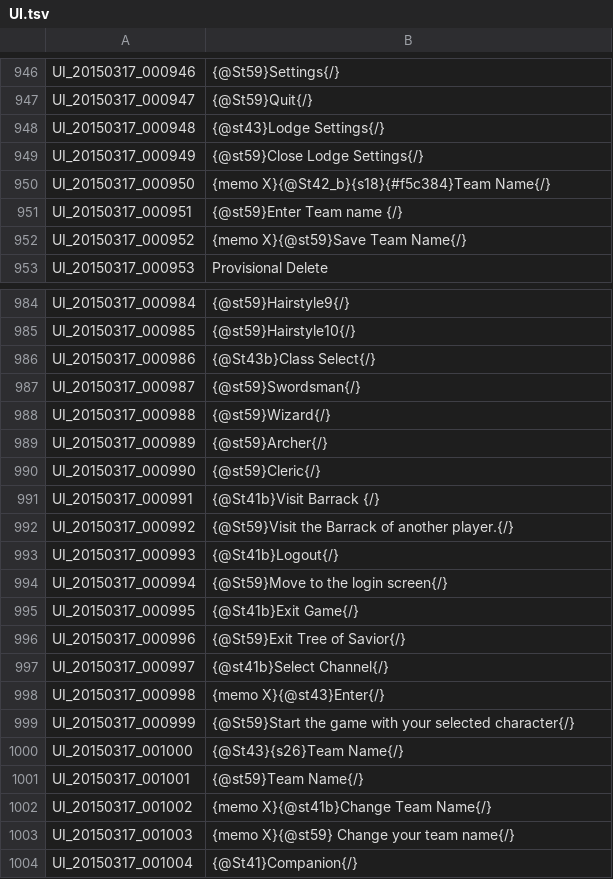
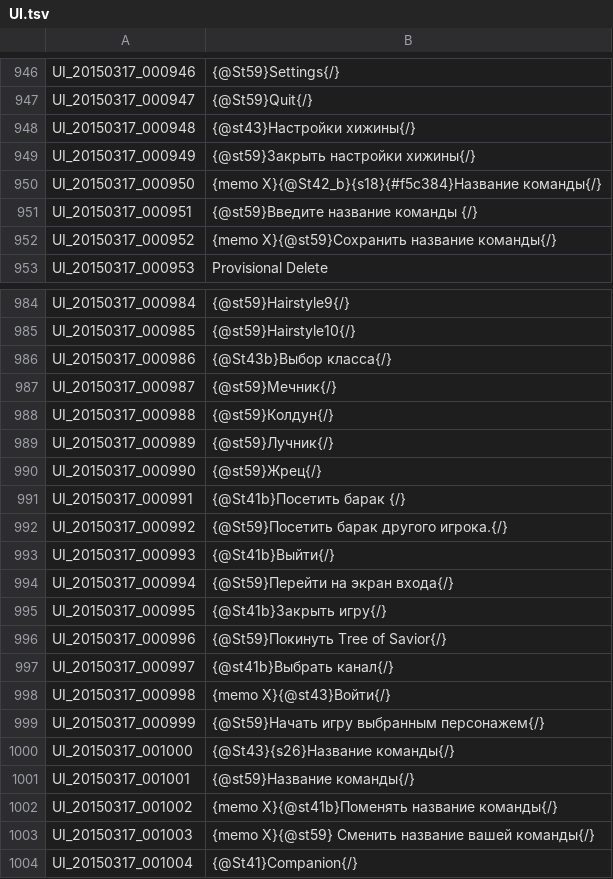
Before and after one commit to JiyuuVN/ToS, a TSV file: UI.tsv, drawn as a sheet; only a part is shown, gaps mark what is left out; the diff covers the shown part only.

```diff
--- a/UI.tsv
+++ b/UI.tsv
@@ -947,7 +947,7 @@ UI_20150317_000946	{@St59}Settings{/}
 UI_20150317_000947	{@St59}Quit{/}
-UI_20150317_000948	{@st43}Lodge Settings{/}
-UI_20150317_000949	{@st59}Close Lodge Settings{/}
-UI_20150317_000950	{memo X}{@St42_b}{s18}{#f5c384}Team Name{/}
-UI_20150317_000951	{@st59}Enter Team name {/}
-UI_20150317_000952	{memo X}{@st59}Save Team Name{/}
+UI_20150317_000948	{@st43}Настройки хижины{/}
+UI_20150317_000949	{@st59}Закрыть настройки хижины{/}
+UI_20150317_000950	{memo X}{@St42_b}{s18}{#f5c384}Название команды{/}
+UI_20150317_000951	{@st59}Введите название команды {/}
+UI_20150317_000952	{memo X}{@st59}Сохранить название команды{/}
 UI_20150317_000953	Provisional Delete
@@ -985,20 +985,20 @@ UI_20150317_000984	{@st59}Hairstyle9{/}
 UI_20150317_000985	{@st59}Hairstyle10{/}
-UI_20150317_000986	{@St43b}Class Select{/}
-UI_20150317_000987	{@st59}Swordsman{/}
-UI_20150317_000988	{@st59}Wizard{/}
-UI_20150317_000989	{@st59}Archer{/}
-UI_20150317_000990	{@st59}Cleric{/}
-UI_20150317_000991	{@St41b}Visit Barrack {/}
-UI_20150317_000992	{@St59}Visit the Barrack of another player.{/}
-UI_20150317_000993	{@St41b}Logout{/}
-UI_20150317_000994	{@St59}Move to the login screen{/}
-UI_20150317_000995	{@St41b}Exit Game{/}
-UI_20150317_000996	{@St59}Exit Tree of Savior{/}
-UI_20150317_000997	{@st41b}Select Channel{/}
-UI_20150317_000998	{memo X}{@st43}Enter{/}
-UI_20150317_000999	{@St59}Start the game with your selected character{/}
-UI_20150317_001000	{@St43}{s26}Team Name{/}
-UI_20150317_001001	{@st59}Team Name{/}
-UI_20150317_001002	{memo X}{@st41b}Change Team Name{/}
-UI_20150317_001003	{memo X}{@st59} Change your team name{/}
+UI_20150317_000986	{@St43b}Выбор класса{/}
+UI_20150317_000987	{@st59}Мечник{/}
+UI_20150317_000988	{@st59}Колдун{/}
+UI_20150317_000989	{@st59}Лучник{/}
+UI_20150317_000990	{@st59}Жрец{/}
+UI_20150317_000991	{@St41b}Посетить барак {/}
+UI_20150317_000992	{@St59}Посетить барак другого игрока.{/}
+UI_20150317_000993	{@St41b}Выйти{/}
+UI_20150317_000994	{@St59}Перейти на экран входа{/}
+UI_20150317_000995	{@St41b}Закрыть игру{/}
+UI_20150317_000996	{@St59}Покинуть Tree of Savior{/}
+UI_20150317_000997	{@st41b}Выбрать канал{/}
+UI_20150317_000998	{memo X}{@st43}Войти{/}
+UI_20150317_000999	{@St59}Начать игру выбранным персонажем{/}
+UI_20150317_001000	{@St43}{s26}Название команды{/}
+UI_20150317_001001	{@st59}Название команды{/}
+UI_20150317_001002	{memo X}{@st41b}Поменять название команды{/}
+UI_20150317_001003	{memo X}{@st59} Сменить название вашей команды{/}
 UI_20150317_001004	{@St41}Companion{/}
```
Also changed, not shown: 54 edited cells elsewhere in this file, ETC.tsv, 1 other file.
